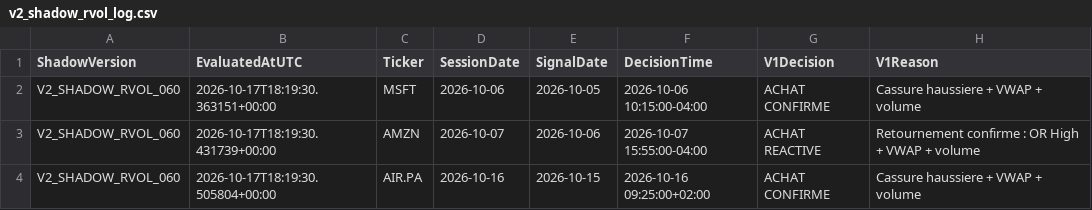
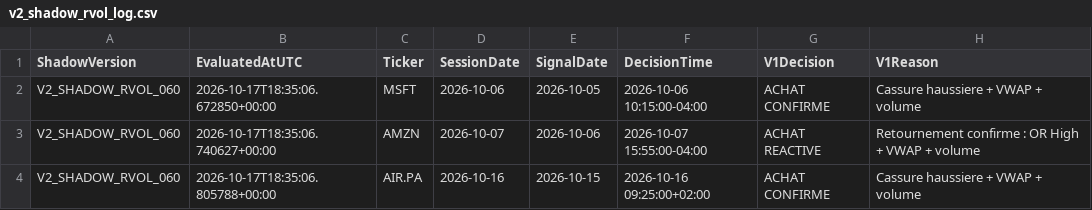
Before and after one commit to Thameur95/investment-assistant, a CSV file: historical_lab/results/v2_shadow_rvol_log.csv, drawn as a sheet; only a part is shown; the diff names each change by its address in the sheet, - before the commit and + after, or states it on an @@ line.

```diff
--- a/historical_lab/results/v2_shadow_rvol_log.csv
+++ b/historical_lab/results/v2_shadow_rvol_log.csv
-B2 (EvaluatedAtUTC): 2026-10-17T18:19:30.363151+00:00
+B2 (EvaluatedAtUTC): 2026-10-17T18:35:06.672850+00:00
-B3 (EvaluatedAtUTC): 2026-10-17T18:19:30.431739+00:00
+B3 (EvaluatedAtUTC): 2026-10-17T18:35:06.740627+00:00
-B4 (EvaluatedAtUTC): 2026-10-17T18:19:30.505804+00:00
+B4 (EvaluatedAtUTC): 2026-10-17T18:35:06.805788+00:00
```
Also changed, not shown: historical_lab/results/structure_shadow_cash.csv, historical_lab/results/structure_shadow_state.csv, 6 other files.
